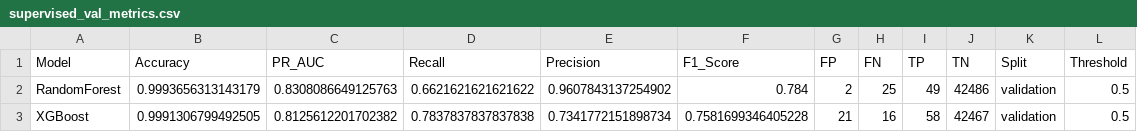
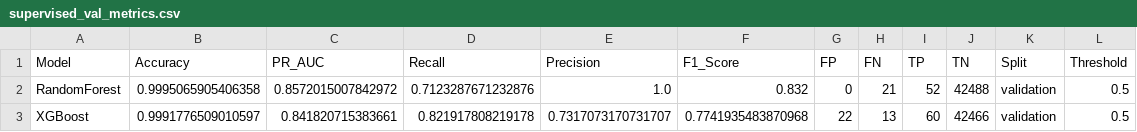
Before and after one commit to credit-card-fds/credit-card-fds, a CSV file: reports/tables/supervised_val_metrics.csv, drawn as a sheet.

```diff
--- a/reports/tables/supervised_val_metrics.csv
+++ b/reports/tables/supervised_val_metrics.csv
@@ -1,3 +1,3 @@
 Model,Accuracy,PR_AUC,Recall,Precision,F1_Score,FP,FN,TP,TN,Split,Threshold
-RandomForest,0.9993656313143179,0.8308086649125763,0.6621621621621622,0.9607843137254902,0.784,2,25,49,42486,validation,0.5
-XGBoost,0.9991306799492505,0.8125612201702382,0.7837837837837838,0.7341772151898734,0.7581699346405228,21,16,58,42467,validation,0.5
+RandomForest,0.9995065905406358,0.8572015007842972,0.7123287671232876,1.0,0.832,0,21,52,42488,validation,0.5
+XGBoost,0.9991776509010597,0.841820715383661,0.821917808219178,0.7317073170731707,0.7741935483870968,22,13,60,42466,validation,0.5
```
Also changed, not shown: reports/tables/baseline_val_metrics.csv, reports/tables/final_test_cost.csv, 13 other files.
